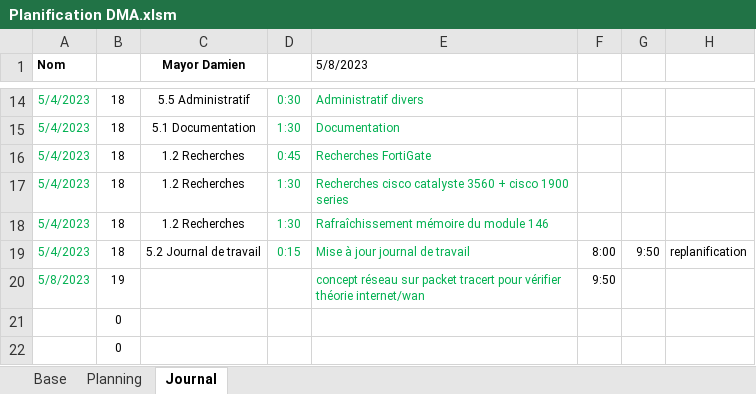
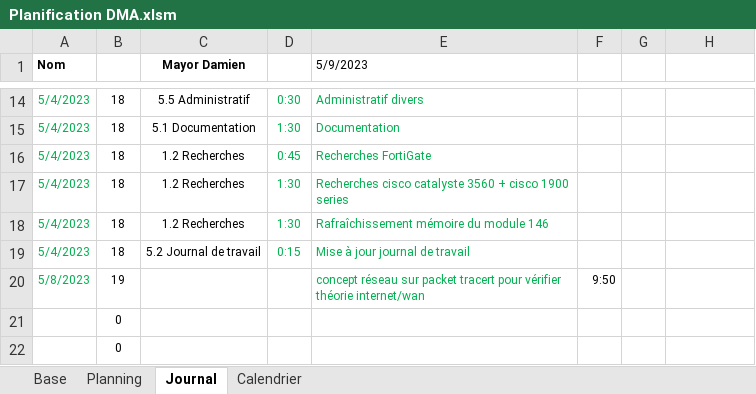
Before and after one commit to damienmayor/TPI, an Excel workbook: .Courant/Planification DMA.xlsm, sheet Journal, drawn as a sheet; only a part is shown, gaps mark what is left out; values as stored, in another font and other column widths than the file's, no borders; charts and pictures not drawn; the diff names each change by its address in the sheet, - before the commit and + after, or states it on an @@ line.

```diff
--- a/.Courant/Planification DMA.xlsm (sheet Journal)
+++ b/.Courant/Planification DMA.xlsm (sheet Journal)
+sheet tab: Calendrier
-E1: 5/8/2023
+E1: 5/9/2023
-F19: 8:00
+F19: (empty)
-G19: 9:50
+G19: (empty)
-H19: replanification
+H19: (empty)
```
Also changed, not shown: 1 other file.
